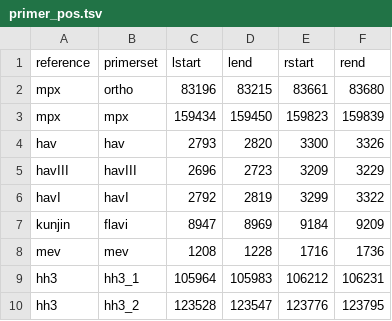
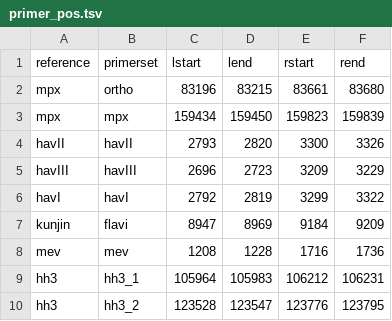
Before and after one commit to mjsull/amplicon_pipeline, a TSV file: data/primer_pos.tsv, drawn as a sheet.

Commit message:
updated reference name for havII

```diff
--- a/data/primer_pos.tsv
+++ b/data/primer_pos.tsv
@@ -3,3 +3,3 @@ mpx	ortho	83196	83215	83661	83680
 mpx	mpx	159434	159450	159823	159839
-hav	hav	2793	2820	3300	3326
+havII	havII	2793	2820	3300	3326
 havIII	havIII	2696	2723	3209	3229
```
